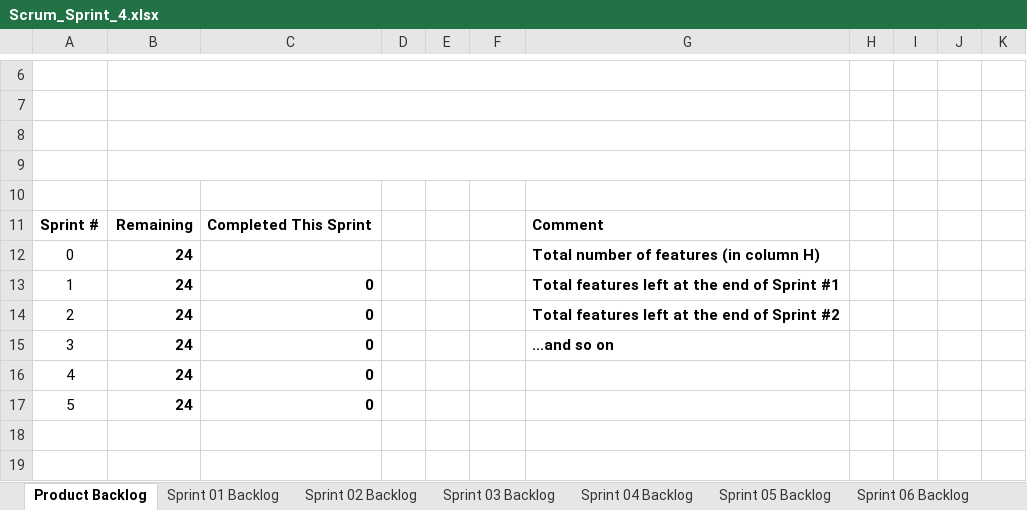
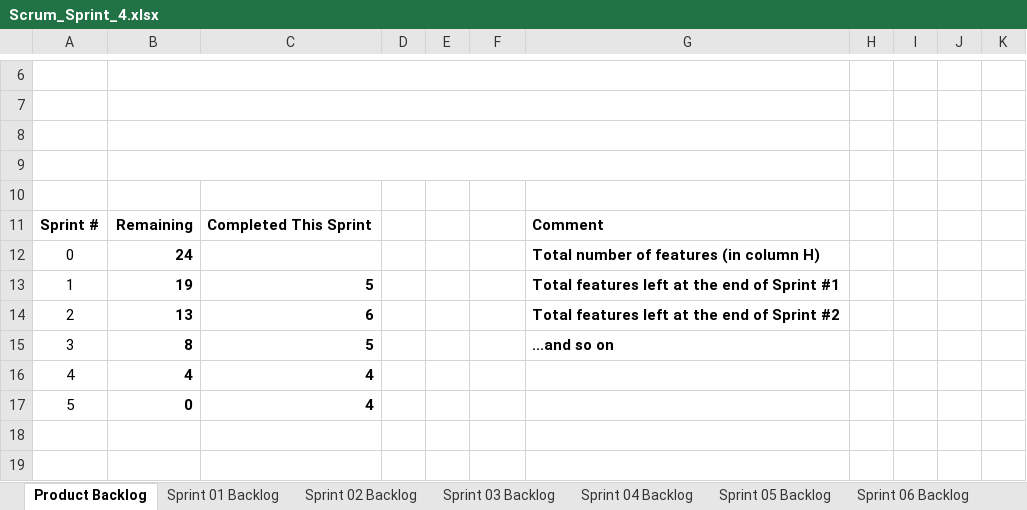
Before and after one commit to ryanharriso4/cse1325, an Excel workbook: P10/Scrum_Sprint_4.xlsx, sheet Product Backlog, drawn as a sheet; only a part is shown, gaps mark what is left out; values as stored, in another font and other column widths than the file's, no borders; charts and pictures not drawn; the diff covers the shown part only; the diff names each change by its address in the sheet, - before the commit and + after, or states it on an @@ line.

```diff
--- a/P10/Scrum_Sprint_4.xlsx (sheet Product Backlog)
+++ b/P10/Scrum_Sprint_4.xlsx (sheet Product Backlog)
-B13: 24
+B13: 19
-C13: 0
+C13: 5
-B14: 24
+B14: 13
-C14: 0
+C14: 6
-B15: 24
+B15: 8
-C15: 0
+C15: 5
-B16: 24
+B16: 4
-C16:C17: 0
+C16:C17: 4
-B17: 24
+B17: 0
```
Also changed, not shown: 38 edited cells elsewhere in this sheet, sheet Sprint 04 Backlog, charts or pictures.
